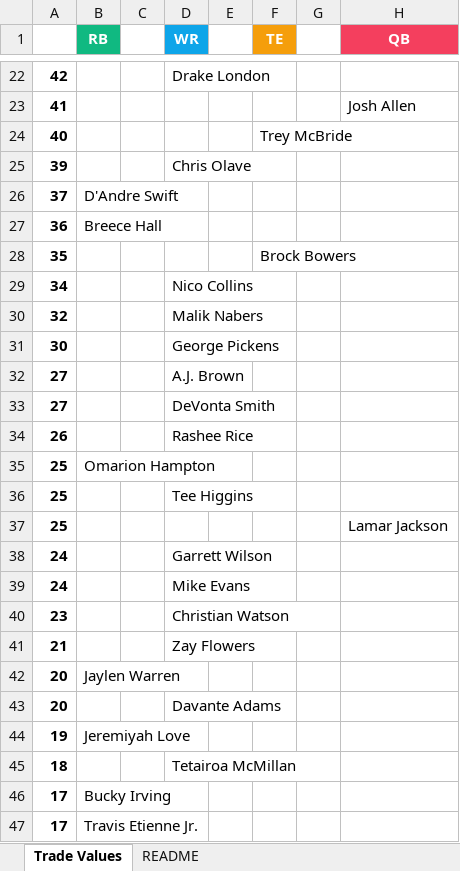
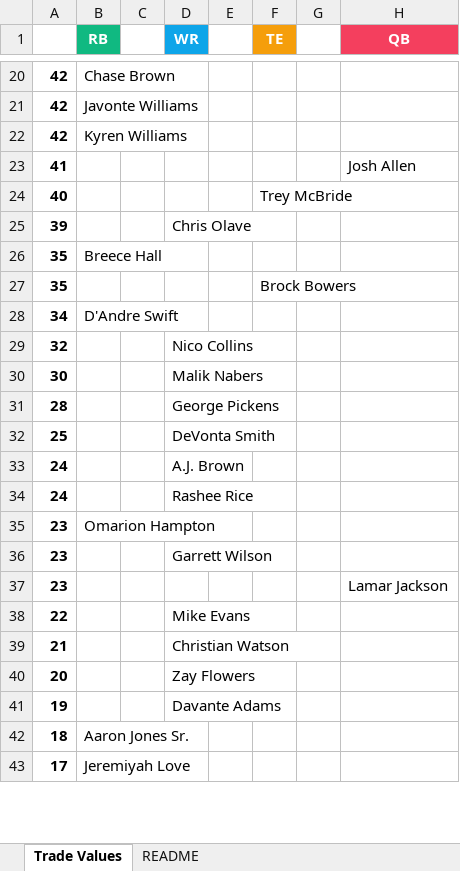
Before and after one commit to seoularpro/OddsVis, an Excel workbook: TradeValueSheets/TradeValues_HalfPPR_10team.xlsx, sheet Trade Values, drawn as a sheet; only a part is shown, gaps mark what is left out; values as stored, in another font and other column widths than the file's, no borders; removed rows and columns are numbered as before the commit, all else as after; the diff covers the shown part only; the diff names each change by its address in the sheet, - before the commit and + after, or states it on an @@ line.

```diff
--- a/TradeValueSheets/TradeValues_HalfPPR_10team.xlsx (sheet Trade Values)
+++ b/TradeValueSheets/TradeValues_HalfPPR_10team.xlsx (sheet Trade Values)
-B20 (RB): (empty)
+B20 (RB): Chase Brown
-D20 (WR): Drake London
+D20 (WR): (empty)
+row 21: 42 | Javonte Williams
+row 22: 42 | Kyren Williams
-row 26: 37 | D'Andre Swift
-A26: 36
+A26: 35
-B28 (RB): (empty)
+B28 (RB): D'Andre Swift
-D28 (WR): Nico Collins
+D28 (WR): (empty)
-D29 (WR): Malik Nabers
+D29 (WR): Nico Collins
-D30 (WR): George Pickens
+D30 (WR): Malik Nabers
-row 32: 27 |  |  | A.J. Brown
-row 33: 27 |  |  | DeVonta Smith
-row 34: 26 |  |  | Rashee Rice
-row 35: 25 | Omarion Hampton
+row 31: 28 |  |  | George Pickens
-D32 (WR): Tee Higgins
+D32 (WR): DeVonta Smith
-row 37: 25 |  |  |  |  |  |  | Lamar Jackson
-D33 (WR): Garrett Wilson
+D33 (WR): A.J. Brown
-D34 (WR): Mike Evans
+D34 (WR): Rashee Rice
+row 35: 23 | Omarion Hampton
-D36 (WR): Christian Watson
+D36 (WR): Garrett Wilson
+row 37: 23 |  |  |  |  |  |  | Lamar Jackson
+row 38: 22 |  |  | Mike Evans
-D39 (WR): Zay Flowers
+D39 (WR): Christian Watson
-row 42: 20 | Jaylen Warren
-D40 (WR): Davante Adams
+D40 (WR): Zay Flowers
-B41 (RB): Jeremiyah Love
+B41 (RB): (empty)
-D41 (WR): (empty)
+D41 (WR): Davante Adams
-B42 (RB): (empty)
+B42 (RB): Aaron Jones Sr.
-D42 (WR): Tetairoa McMillan
+D42 (WR): (empty)
-row 46: 17 | Bucky Irving
-B43 (RB): Travis Etienne Jr.
+B43 (RB): Jeremiyah Love
```
Also changed, not shown: 28 added rows, 26 removed rows and 33 edited cells elsewhere in this sheet, sheet README, TradeValueSheets/TradeValues_FullPPR_10team.xlsx, TradeValueSheets/TradeValues_FullPPR_12team.xlsx, 18 other files.
